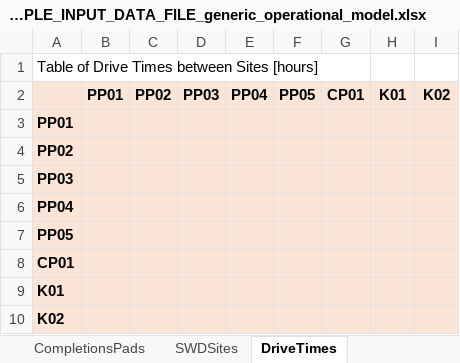
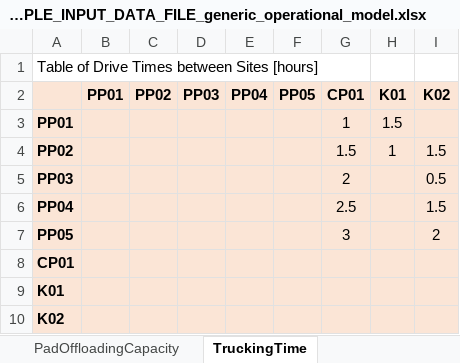
Before and after one commit to project-pareto/project-pareto, an Excel workbook: pareto/case_studies/EXAMPLE_INPUT_DATA_FILE_generic_operational_model.xlsx, sheet TruckingTime, drawn as a sheet; values as stored, in another font and other column widths than the file's, no borders; the diff names each change by its address in the sheet, - before the commit and + after, or states it on an @@ line.

```diff
--- a/pareto/case_studies/EXAMPLE_INPUT_DATA_FILE_generic_operational_model.xlsx (sheet TruckingTime)
+++ b/pareto/case_studies/EXAMPLE_INPUT_DATA_FILE_generic_operational_model.xlsx (sheet TruckingTime)
-sheet tab: DriveTimes
+sheet tab: TruckingTime
+sheet tab: PadOffloadingCapacity
-G3 (CP01): (empty)
+G3 (CP01): 1
-H3 (K01): (empty)
+H3 (K01): 1.5
-G4 (CP01): (empty)
+G4 (CP01): 1.5
-H4 (K01): (empty)
+H4 (K01): 1
-I4 (K02): (empty)
+I4 (K02): 1.5
-G5 (CP01): (empty)
+G5 (CP01): 2
-I5 (K02): (empty)
+I5 (K02): 0.5
-G6 (CP01): (empty)
+G6 (CP01): 2.5
-I6 (K02): (empty)
+I6 (K02): 1.5
-G7 (CP01): (empty)
+G7 (CP01): 3
-I7 (K02): (empty)
+I7 (K02): 2
```
Also changed, not shown: other sheet tabs, 5 other files.
